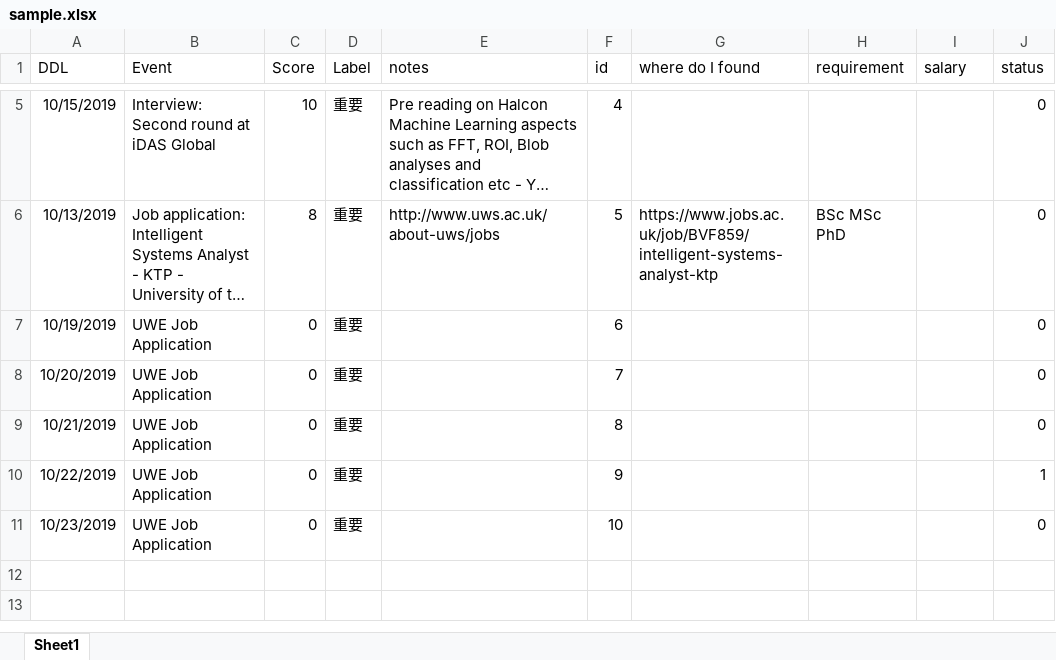
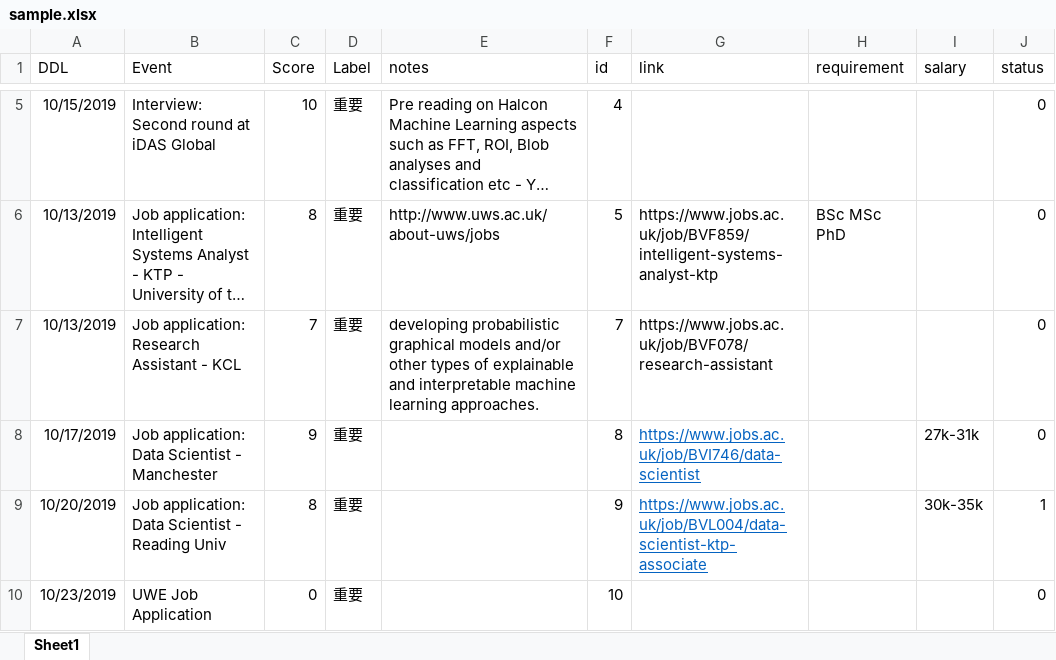
Before and after one commit to xihajun/time-management, an Excel workbook: data/sample.xlsx, sheet Sheet1, drawn as a sheet; only a part is shown, gaps mark what is left out; long unchanged cells end in …; values as stored, in another font and other column widths than the file's, no borders; removed rows and columns are numbered as before the commit, all else as after; the diff names each change by its address in the sheet, - before the commit and + after, or states it on an @@ line.

Commit message:
Update data

```diff
--- a/data/sample.xlsx (sheet Sheet1)
+++ b/data/sample.xlsx (sheet Sheet1)
-G1: where do I found
+G1: link
-row 7: 10/19/2019 | UWE Job Application | 0 | 重要 |  | 6 |  |  |  | 0
-row 8: 10/20/2019 | UWE Job Application | 0 | 重要 |  | 7 |  |  |  | 0
-row 9: 10/21/2019 | UWE Job Application | 0 | 重要 |  | 8 |  |  |  | 0
-row 10: 10/22/2019 | UWE Job Application | 0 | 重要 |  | 9 |  |  |  | 1
+row 7: 10/13/2019 | Job application: Research Assistant - KCL | 7 | 重要 | developing probabilistic graphical models and/or other types of explainable and interpretable machine learning approaches. | 7 | https://www.jobs.ac.uk/job/BVF078/research-assistant |  |  | 0
+row 8: 10/17/2019 | Job application: Data Scientist - Manchester | 9 | 重要 |  | 8 | https://www.jobs.ac.uk/job/BVI746/data-scientist |  | 27k-31k | 0
+row 9: 10/20/2019 | Job application: Data Scientist - Reading Univ | 8 | 重要 |  | 9 | https://www.jobs.ac.uk/job/BVL004/data-scientist-ktp-associate |  | 30k-35k | 1
```
Also changed, not shown: 1 other file.
